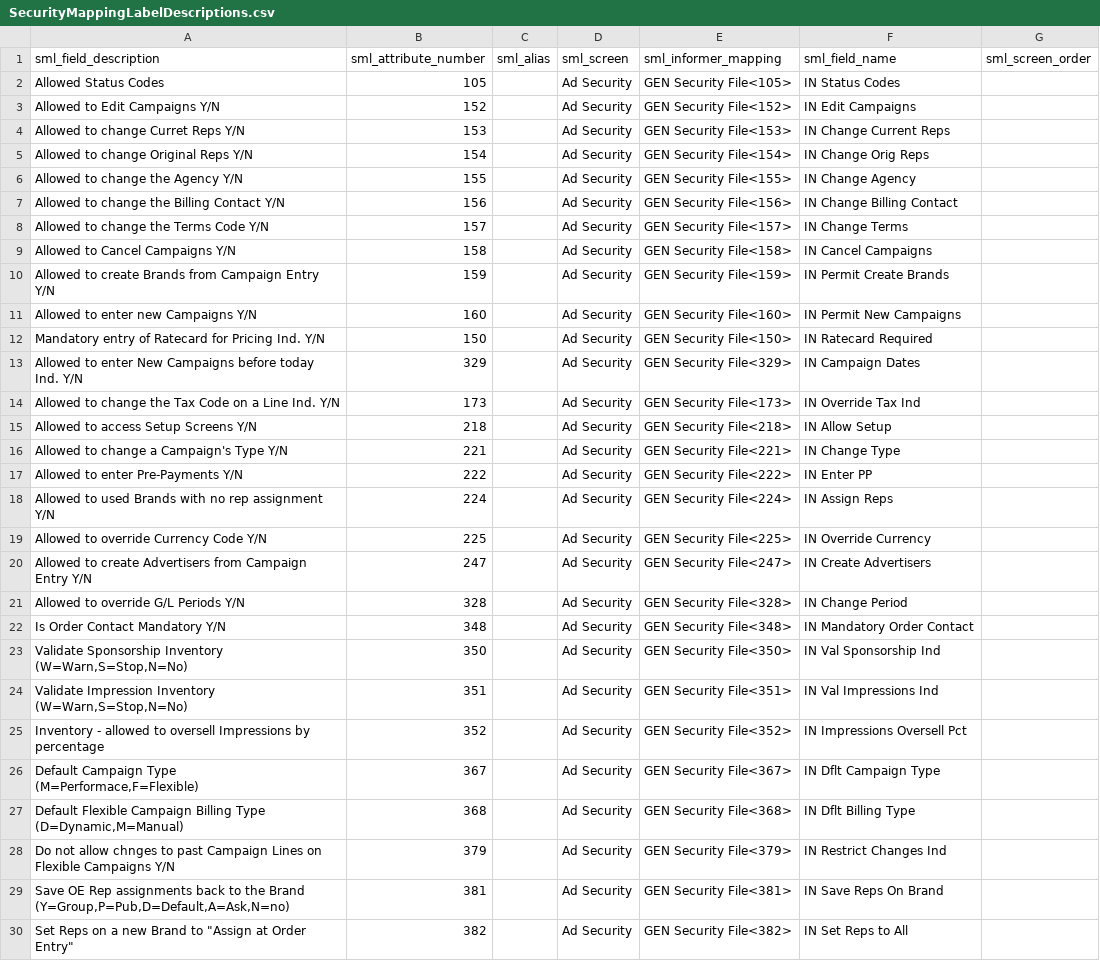
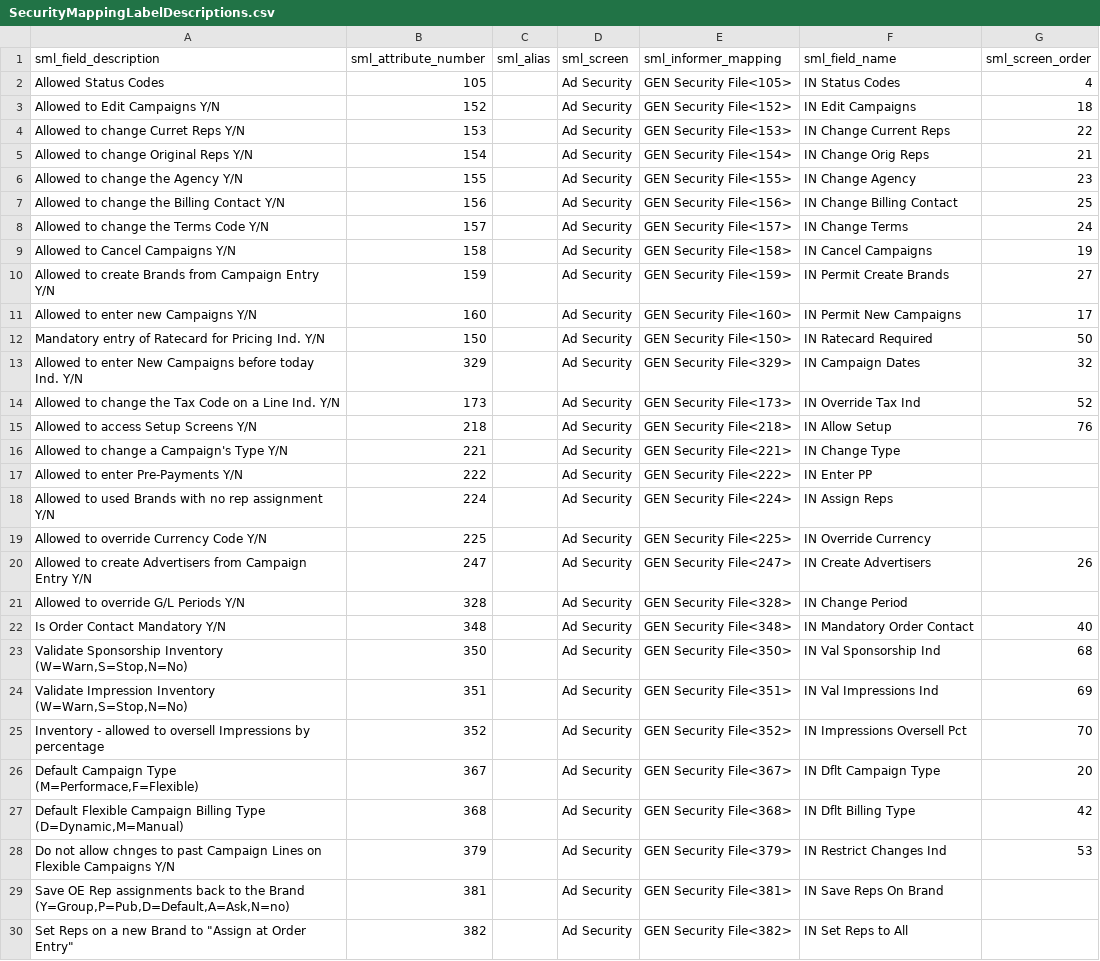
Before and after one commit to analytixncs/naviga-analytics-docs, a CSV file: static/downloads/SecurityMappingLabelDescriptions.csv, drawn as a sheet; only a part is shown; the diff covers the shown part only.

```diff
--- a/static/downloads/SecurityMappingLabelDescriptions.csv
+++ b/static/downloads/SecurityMappingLabelDescriptions.csv
@@ -1,16 +1,16 @@
 sml_field_description,sml_attribute_number,sml_alias,sml_screen,sml_informer_mapping,sml_field_name,sml_screen_order
-Allowed Status Codes,105,,Ad Security,GEN Security File<105>,IN Status Codes,
-Allowed to Edit Campaigns Y/N,152,,Ad Security,GEN Security File<152>,IN Edit Campaigns,
-Allowed to change Curret Reps Y/N,153,,Ad Security,GEN Security File<153>,IN Change Current Reps,
-Allowed to change Original Reps Y/N,154,,Ad Security,GEN Security File<154>,IN Change Orig Reps,
-Allowed to change the Agency Y/N,155,,Ad Security,GEN Security File<155>,IN Change Agency,
-Allowed to change the Billing Contact Y/N,156,,Ad Security,GEN Security File<156>,IN Change Billing Contact,
-Allowed to change the Terms Code Y/N,157,,Ad Security,GEN Security File<157>,IN Change Terms,
-Allowed to Cancel Campaigns Y/N,158,,Ad Security,GEN Security File<158>,IN Cancel Campaigns,
-Allowed to create Brands from Campaign Entry Y/N,159,,Ad Security,GEN Security File<159>,IN Permit Create Brands,
-Allowed to enter new Campaigns Y/N,160,,Ad Security,GEN Security File<160>,IN Permit New Campaigns,
-Mandatory entry of Ratecard for Pricing Ind. Y/N,150,,Ad Security,GEN Security File<150>,IN Ratecard Required,
-Allowed to enter New Campaigns before today Ind. Y/N,329,,Ad Security,GEN Security File<329>,IN Campaign Dates,
-Allowed to change the Tax Code on a Line Ind. Y/N,173,,Ad Security,GEN Security File<173>,IN Override Tax Ind,
-Allowed to access Setup Screens Y/N,218,,Ad Security,GEN Security File<218>,IN Allow Setup,
+Allowed Status Codes,105,,Ad Security,GEN Security File<105>,IN Status Codes,4
+Allowed to Edit Campaigns Y/N,152,,Ad Security,GEN Security File<152>,IN Edit Campaigns,18
+Allowed to change Curret Reps Y/N,153,,Ad Security,GEN Security File<153>,IN Change Current Reps,22
+Allowed to change Original Reps Y/N,154,,Ad Security,GEN Security File<154>,IN Change Orig Reps,21
+Allowed to change the Agency Y/N,155,,Ad Security,GEN Security File<155>,IN Change Agency,23
+Allowed to change the Billing Contact Y/N,156,,Ad Security,GEN Security File<156>,IN Change Billing Contact,25
+Allowed to change the Terms Code Y/N,157,,Ad Security,GEN Security File<157>,IN Change Terms,24
+Allowed to Cancel Campaigns Y/N,158,,Ad Security,GEN Security File<158>,IN Cancel Campaigns,19
+Allowed to create Brands from Campaign Entry Y/N,159,,Ad Security,GEN Security File<159>,IN Permit Create Brands,27
+Allowed to enter new Campaigns Y/N,160,,Ad Security,GEN Security File<160>,IN Permit New Campaigns,17
+Mandatory entry of Ratecard for Pricing Ind. Y/N,150,,Ad Security,GEN Security File<150>,IN Ratecard Required,50
+Allowed to enter New Campaigns before today Ind. Y/N,329,,Ad Security,GEN Security File<329>,IN Campaign Dates,32
+Allowed to change the Tax Code on a Line Ind. Y/N,173,,Ad Security,GEN Security File<173>,IN Override Tax Ind,52
+Allowed to access Setup Screens Y/N,218,,Ad Security,GEN Security File<218>,IN Allow Setup,76
 Allowed to change a Campaign's Type Y/N,221,,Ad Security,GEN Security File<221>,IN Change Type,
@@ -19,11 +19,11 @@ Allowed to used Brands with no rep assignment Y/N,224,,Ad Security,GEN Security
 Allowed to override Currency Code Y/N,225,,Ad Security,GEN Security File<225>,IN Override Currency,
-Allowed to create Advertisers from Campaign Entry Y/N,247,,Ad Security,GEN Security File<247>,IN Create Advertisers,
+Allowed to create Advertisers from Campaign Entry Y/N,247,,Ad Security,GEN Security File<247>,IN Create Advertisers,26
 Allowed to override G/L Periods Y/N,328,,Ad Security,GEN Security File<328>,IN Change Period,
-Is Order Contact Mandatory Y/N,348,,Ad Security,GEN Security File<348>,IN Mandatory Order Contact,
-"Validate Sponsorship Inventory (W=Warn,S=Stop,N=No)",350,,Ad Security,GEN Security File<350>,IN Val Sponsorship Ind,
-"Validate Impression Inventory (W=Warn,S=Stop,N=No)",351,,Ad Security,GEN Security File<351>,IN Val Impressions Ind,
-Inventory - allowed to oversell Impressions by percentage,352,,Ad Security,GEN Security File<352>,IN Impressions Oversell Pct,
-"Default Campaign Type (M=Performace,F=Flexible)",367,,Ad Security,GEN Security File<367>,IN Dflt Campaign Type,
-"Default Flexible Campaign Billing Type (D=Dynamic,M=Manual)",368,,Ad Security,GEN Security File<368>,IN Dflt Billing Type,
-Do not allow chnges to past Campaign Lines on Flexible Campaigns Y/N,379,,Ad Security,GEN Security File<379>,IN Restrict Changes Ind,
+Is Order Contact Mandatory Y/N,348,,Ad Security,GEN Security File<348>,IN Mandatory Order Contact,40
+"Validate Sponsorship Inventory (W=Warn,S=Stop,N=No)",350,,Ad Security,GEN Security File<350>,IN Val Sponsorship Ind,68
+"Validate Impression Inventory (W=Warn,S=Stop,N=No)",351,,Ad Security,GEN Security File<351>,IN Val Impressions Ind,69
+Inventory - allowed to oversell Impressions by percentage,352,,Ad Security,GEN Security File<352>,IN Impressions Oversell Pct,70
+"Default Campaign Type (M=Performace,F=Flexible)",367,,Ad Security,GEN Security File<367>,IN Dflt Campaign Type,20
+"Default Flexible Campaign Billing Type (D=Dynamic,M=Manual)",368,,Ad Security,GEN Security File<368>,IN Dflt Billing Type,42
+Do not allow chnges to past Campaign Lines on Flexible Campaigns Y/N,379,,Ad Security,GEN Security File<379>,IN Restrict Changes Ind,53
 "Save OE Rep assignments back to the Brand (Y=Group,P=Pub,D=Default,A=Ask,N=no)",381,,Ad Security,GEN Security File<381>,IN Save Reps On Brand,
```
Also changed, not shown: 84 edited cells elsewhere in this file, 10 other files.
